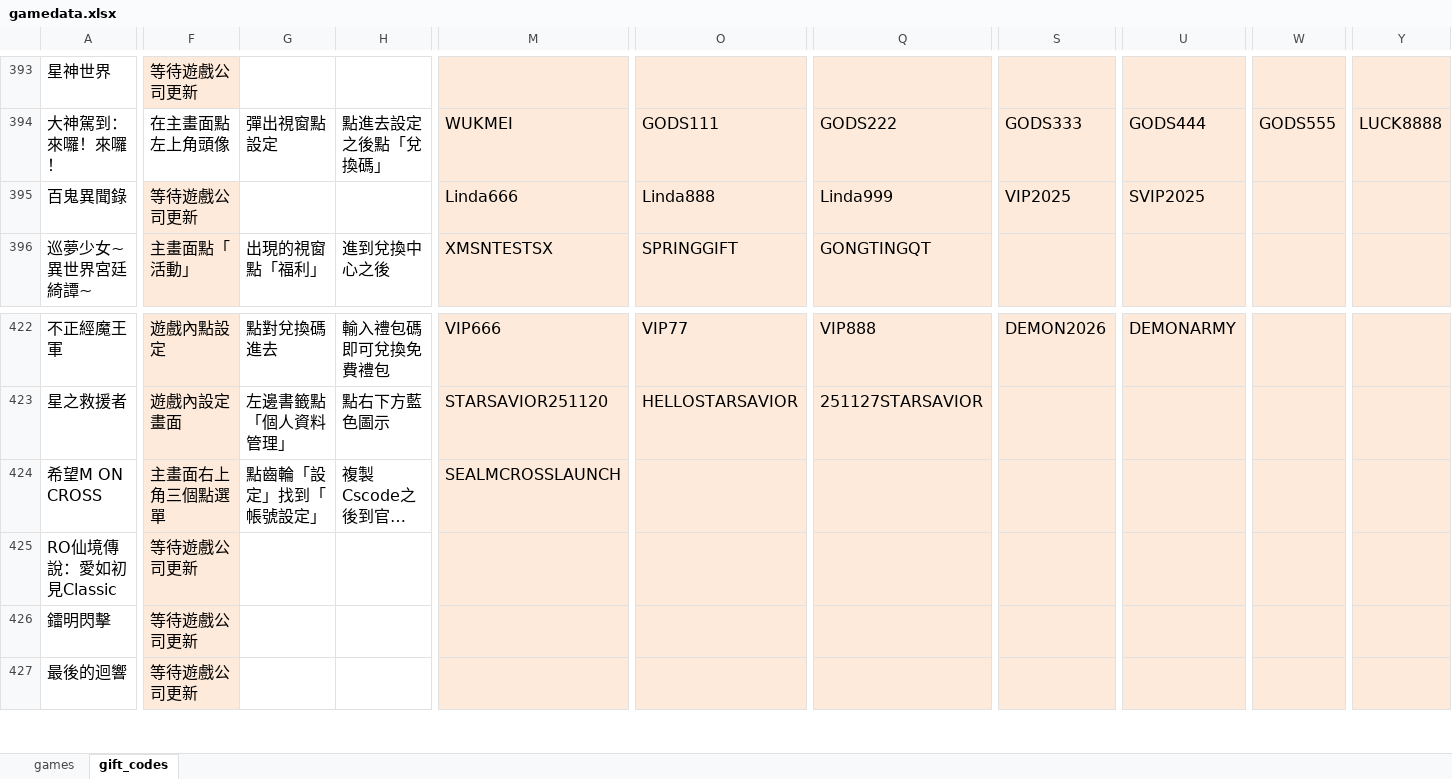
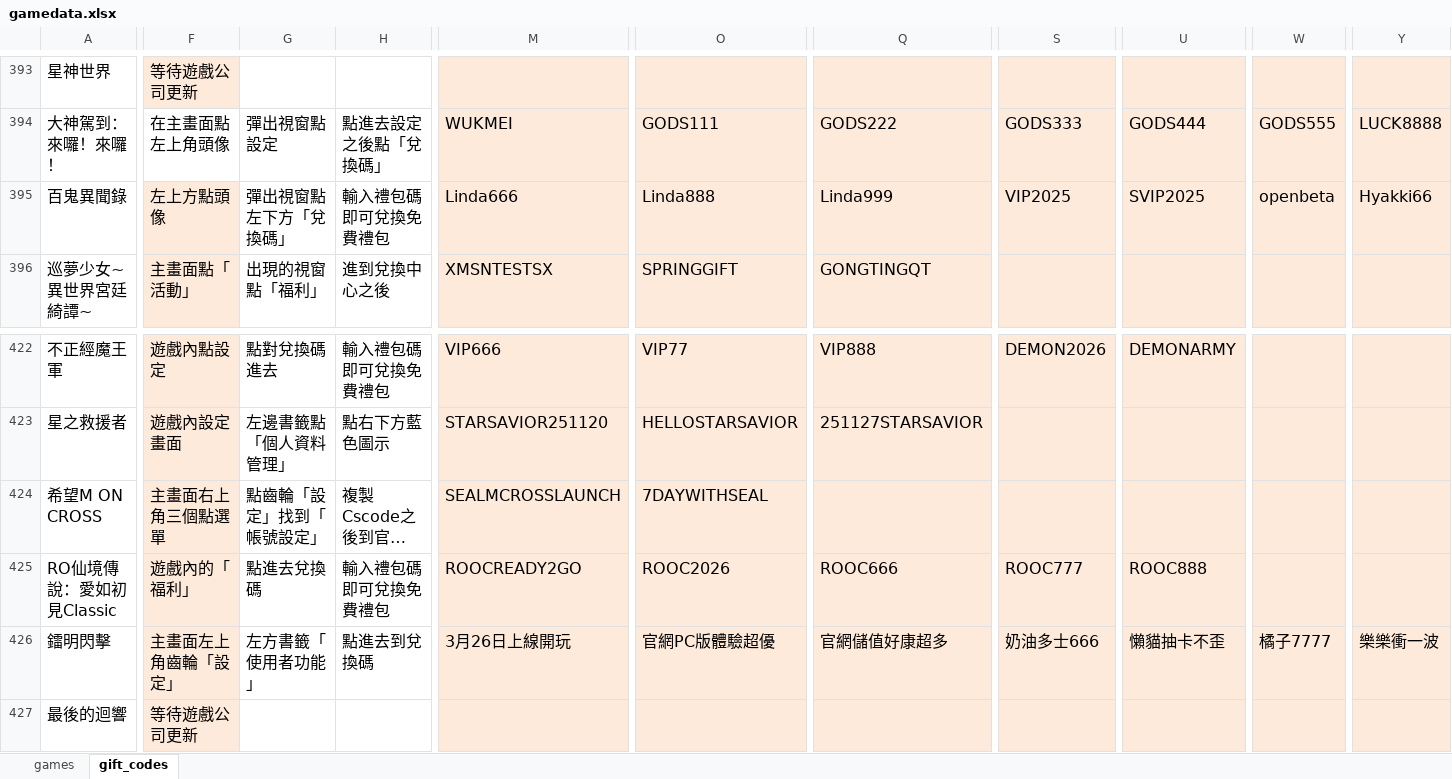
Before and after one commit to diva3322/SSBuy-web, an Excel workbook: detail_giftcode/data/gamedata.xlsx, sheet gift_codes, drawn as a sheet; only a part is shown, gaps mark what is left out; long unchanged cells end in …; values as stored, in another font and other column widths than the file's, no borders; the diff covers the shown part only; the diff names each change by its address in the sheet, - before the commit and + after, or states it on an @@ line.

```diff
--- a/detail_giftcode/data/gamedata.xlsx (sheet gift_codes)
+++ b/detail_giftcode/data/gamedata.xlsx (sheet gift_codes)
-F395: 等待遊戲公司更新
+F395: 左上方點頭像
-G395: (empty)
+G395: 彈出視窗點左下方「兌換碼」
-H395: (empty)
+H395: 輸入禮包碼即可兌換免費禮包
-W395: (empty)
+W395: openbeta
-Y395: (empty)
+Y395: Hyakki66
-O424: (empty)
+O424: 7DAYWITHSEAL
-F425: 等待遊戲公司更新
+F425: 遊戲內的「福利」
-G425: (empty)
+G425: 點進去兌換碼
-H425: (empty)
+H425: 輸入禮包碼即可兌換免費禮包
-M425: (empty)
+M425: ROOCREADY2GO
-O425: (empty)
+O425: ROOC2026
-Q425: (empty)
+Q425: ROOC666
-S425: (empty)
+S425: ROOC777
-U425: (empty)
+U425: ROOC888
-F426: 等待遊戲公司更新
+F426: 主畫面左上角齒輪「設定」
-G426: (empty)
+G426: 左方書籤「使用者功能」
-H426: (empty)
+H426: 點進去到兌換碼
-M426: (empty)
+M426: 3月26日上線開玩
-O426: (empty)
+O426: 官網PC版體驗超優
-Q426: (empty)
+Q426: 官網儲值好康超多
-S426: (empty)
+S426: 奶油多士666
-U426: (empty)
+U426: 懶貓抽卡不歪
-W426: (empty)
+W426: 橘子7777
-Y426: (empty)
+Y426: 樂樂衝一波
```
Also changed, not shown: 9 edited cells elsewhere in this sheet, 5 other files.
